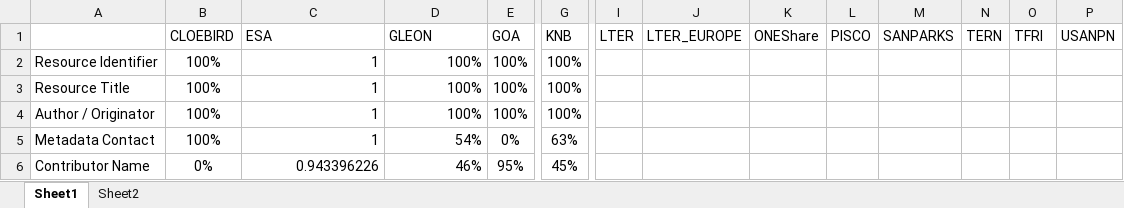
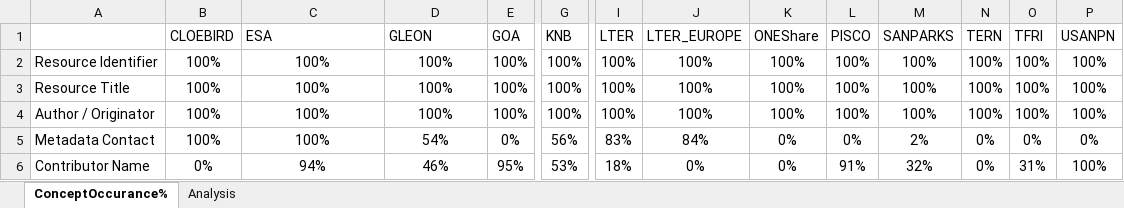
Before and after one commit to scgordon/ConceptMining, an Excel workbook: RAD/DataONE/CONCAT_EML.xlsx, sheet ConceptOccurance%, drawn as a sheet; only a part is shown, gaps mark what is left out; values as stored, in another font and other column widths than the file's, no borders; conditional formats not drawn; the diff covers the shown part only; the diff names each change by its address in the sheet, - before the commit and + after, or states it on an @@ line.

```diff
--- a/RAD/DataONE/CONCAT_EML.xlsx (sheet ConceptOccurance%)
+++ b/RAD/DataONE/CONCAT_EML.xlsx (sheet ConceptOccurance%)
-sheet tab: Sheet1
+sheet tab: ConceptOccurance%
-sheet tab: Sheet2
+sheet tab: Analysis
-C2:C5 (ESA): 1
+C2:C5 (ESA): 100%
-C2:D6 alignment: right
+C2:D6 alignment: center
-I2:I4 (LTER): (empty)
+I2:I4 (LTER): 100%
-J2:J4 (LTER_EUROPE): (empty)
+J2:J4 (LTER_EUROPE): 100%
-K2:K4 (ONEShare): (empty)
+K2:K4 (ONEShare): 100%
-L2:L4 (PISCO): (empty)
+L2:L4 (PISCO): 100%
-M2:M4 (SANPARKS): (empty)
+M2:M4 (SANPARKS): 100%
-N2:N4 (TERN): (empty)
+N2:N4 (TERN): 100%
-O2:O4 (TFRI): (empty)
+O2:O4 (TFRI): 100%
-P2:P4 (USANPN): (empty)
+P2:P4 (USANPN): 100%
-G5 (KNB): 63%
+G5 (KNB): 56%
-I5 (LTER): (empty)
+I5 (LTER): 83%
-J5 (LTER_EUROPE): (empty)
+J5 (LTER_EUROPE): 84%
-K5:K6 (ONEShare): (empty)
+K5:K6 (ONEShare): 0%
-L5 (PISCO): (empty)
+L5 (PISCO): 0%
-M5 (SANPARKS): (empty)
+M5 (SANPARKS): 2%
-N5:N6 (TERN): (empty)
+N5:N6 (TERN): 0%
-O5 (TFRI): (empty)
+O5 (TFRI): 0%
-P5 (USANPN): (empty)
+P5 (USANPN): 0%
-C6 (ESA): 0.943396226
+C6 (ESA): 94%
-G6 (KNB): 45%
+G6 (KNB): 53%
-I6 (LTER): (empty)
+I6 (LTER): 18%
-J6 (LTER_EUROPE): (empty)
+J6 (LTER_EUROPE): 0%
-L6 (PISCO): (empty)
+L6 (PISCO): 91%
-M6 (SANPARKS): (empty)
+M6 (SANPARKS): 32%
-O6 (TFRI): (empty)
+O6 (TFRI): 31%
-P6 (USANPN): (empty)
+P6 (USANPN): 100%
```
Also changed, not shown: 198 edited cells and cell formats elsewhere in this sheet, sheet Analysis, 4 other files.
